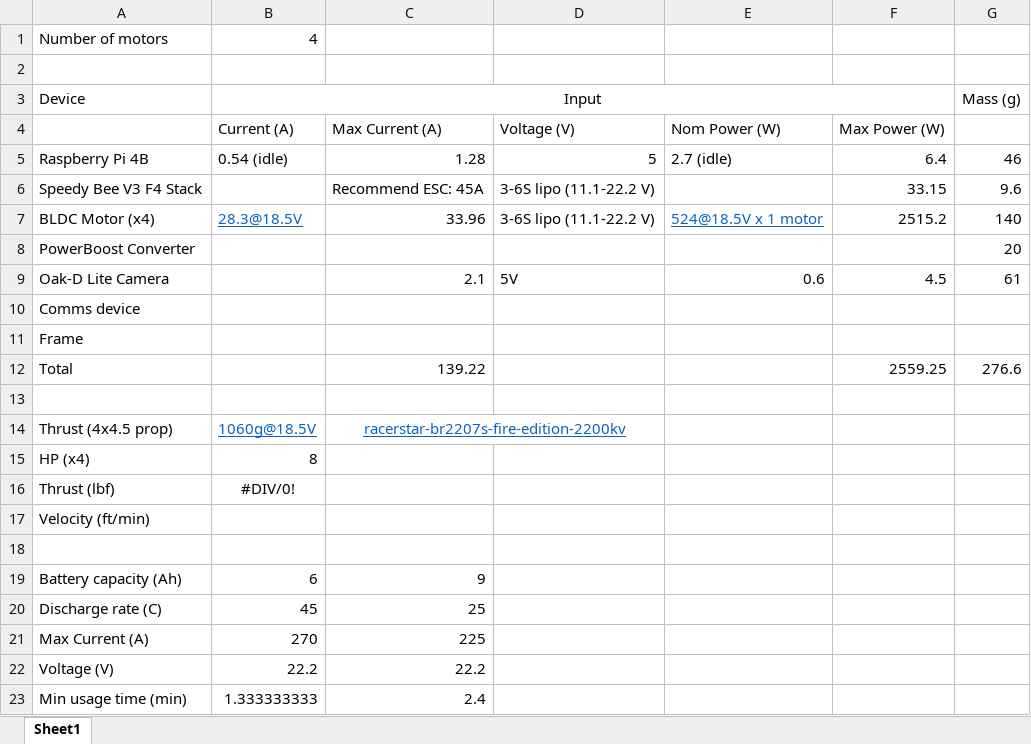
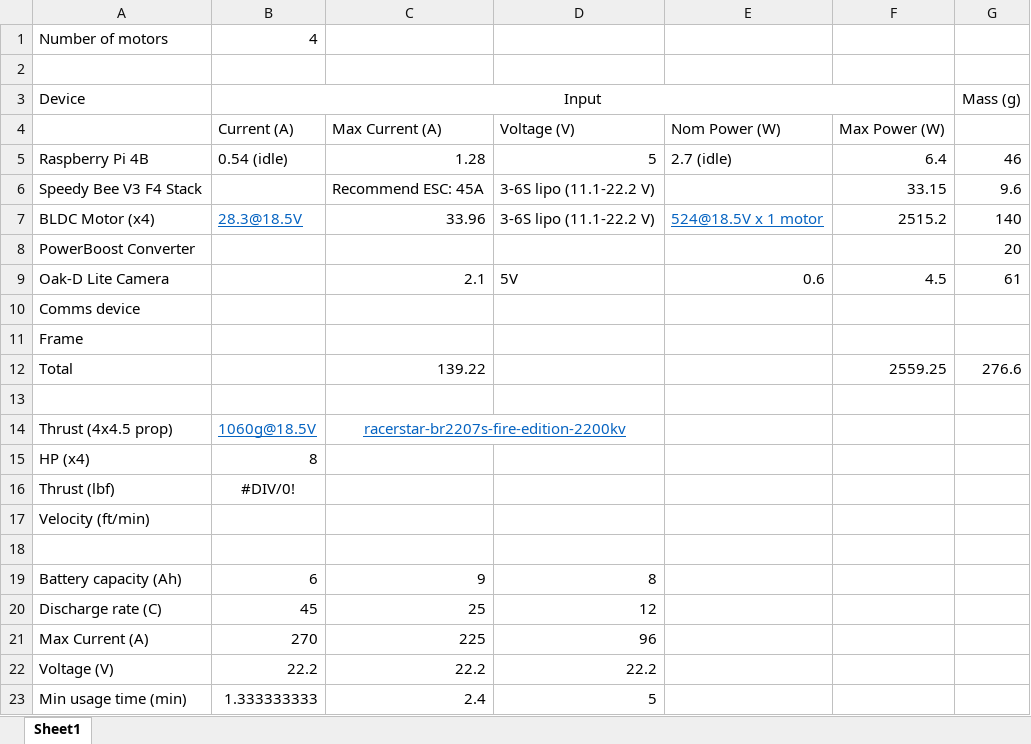
Before and after one commit to MichaelThamm/autonomous-drone, an Excel workbook: power-considerations.xlsx, sheet Sheet1, drawn as a sheet; values as stored, in another font and other column widths than the file's, no borders; the diff names each change by its address in the sheet, - before the commit and + after, or states it on an @@ line.

```diff
--- a/power-considerations.xlsx (sheet Sheet1)
+++ b/power-considerations.xlsx (sheet Sheet1)
-D19: (empty)
+D19: 8
-D20: (empty)
+D20: 12
-D21: (empty)
+D21: 96
-D22: (empty)
+D22: 22.2
-D23: (empty)
+D23: 5
```
Also changed, not shown: 2 other files.
